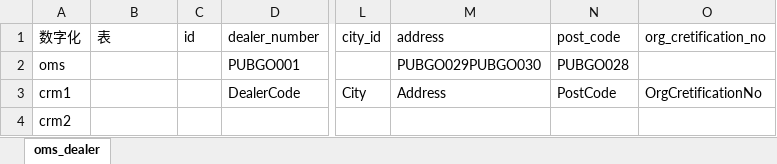
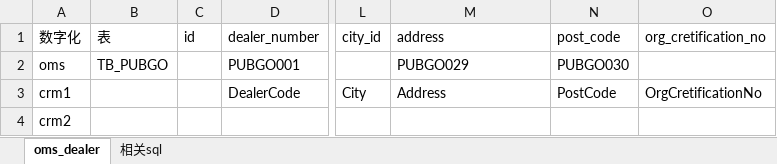
Before and after one commit to Mrxuqiang/digital-data-syn, an Excel workbook: documents/digital/表结构说明/oms_dealer.xlsx, sheet oms_dealer, drawn as a sheet; only a part is shown, gaps mark what is left out; values as stored, in another font and other column widths than the file's, no borders; the diff names each change by its address in the sheet, - before the commit and + after, or states it on an @@ line.

```diff
--- a/documents/digital/表结构说明/oms_dealer.xlsx (sheet oms_dealer)
+++ b/documents/digital/表结构说明/oms_dealer.xlsx (sheet oms_dealer)
+sheet tab: 相关sql
-B2 (表): (empty)
+B2 (表): TB_PUBGO
-M2 (address): PUBGO029PUBGO030
+M2 (address): PUBGO029
-N2 (post_code): PUBGO028
+N2 (post_code): PUBGO030
```
Also changed, not shown: documents/digital/表结构说明/oms_contract.xlsx, documents/digital/表结构说明/oms_contract_brand_series.xlsx, 3 other files.
